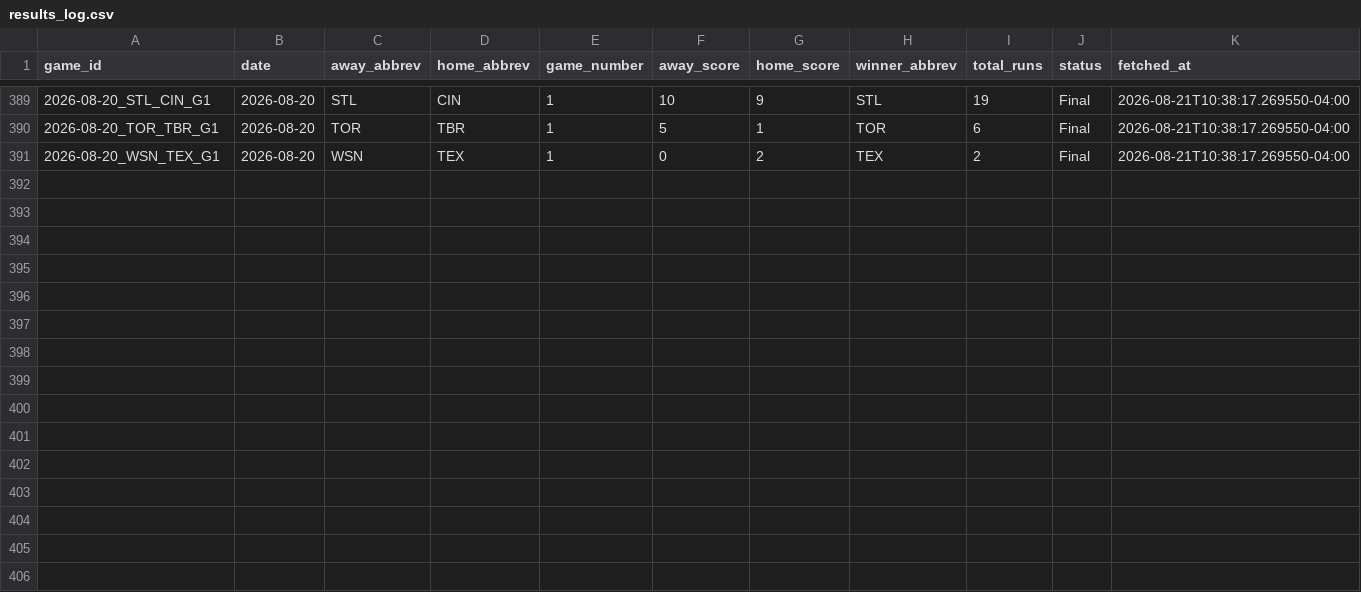
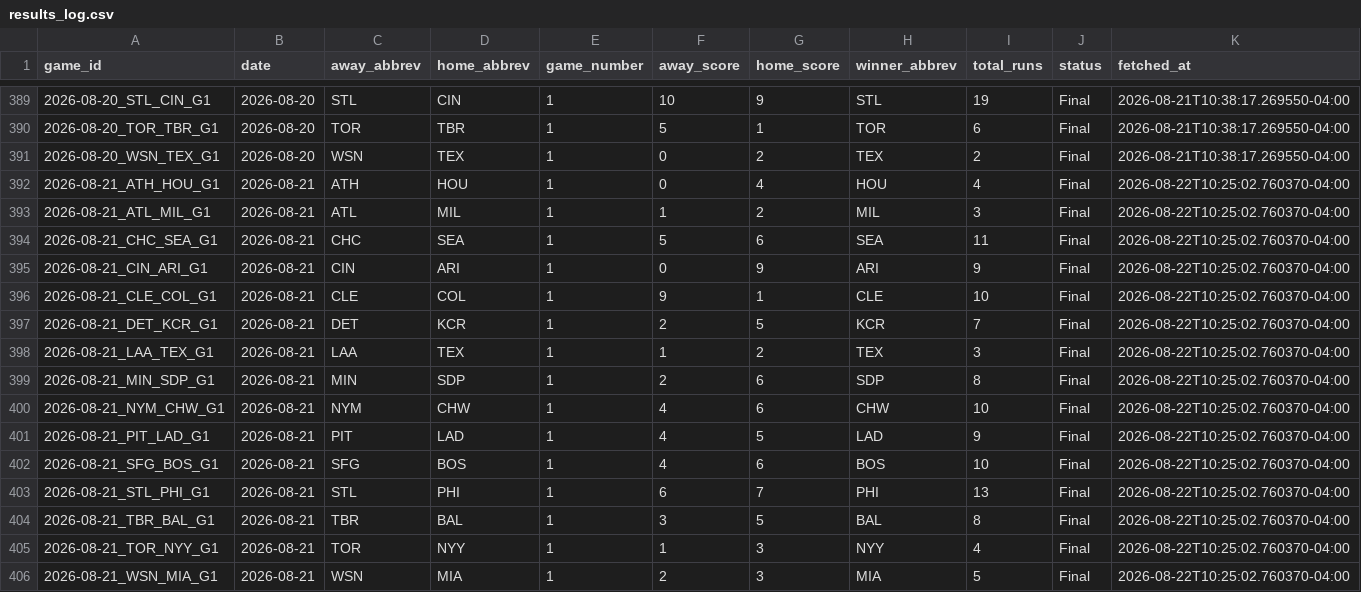
Before and after one commit to hobbescodez/sports, a CSV file: sports/mlb/data/results_log.csv, drawn as a sheet; only a part is shown, gaps mark what is left out; the diff names each change by its address in the sheet, - before the commit and + after, or states it on an @@ line.

```diff
--- a/sports/mlb/data/results_log.csv
+++ b/sports/mlb/data/results_log.csv
+row 392: 2026-08-21_ATH_HOU_G1 | 2026-08-21 | ATH | HOU | 1 | 0 | 4 | HOU | 4 | Final | 2026-08-22T10:25:02.760370-04:00
+row 393: 2026-08-21_ATL_MIL_G1 | 2026-08-21 | ATL | MIL | 1 | 1 | 2 | MIL | 3 | Final | 2026-08-22T10:25:02.760370-04:00
+row 394: 2026-08-21_CHC_SEA_G1 | 2026-08-21 | CHC | SEA | 1 | 5 | 6 | SEA | 11 | Final | 2026-08-22T10:25:02.760370-04:00
+row 395: 2026-08-21_CIN_ARI_G1 | 2026-08-21 | CIN | ARI | 1 | 0 | 9 | ARI | 9 | Final | 2026-08-22T10:25:02.760370-04:00
+row 396: 2026-08-21_CLE_COL_G1 | 2026-08-21 | CLE | COL | 1 | 9 | 1 | CLE | 10 | Final | 2026-08-22T10:25:02.760370-04:00
+row 397: 2026-08-21_DET_KCR_G1 | 2026-08-21 | DET | KCR | 1 | 2 | 5 | KCR | 7 | Final | 2026-08-22T10:25:02.760370-04:00
+row 398: 2026-08-21_LAA_TEX_G1 | 2026-08-21 | LAA | TEX | 1 | 1 | 2 | TEX | 3 | Final | 2026-08-22T10:25:02.760370-04:00
+row 399: 2026-08-21_MIN_SDP_G1 | 2026-08-21 | MIN | SDP | 1 | 2 | 6 | SDP | 8 | Final | 2026-08-22T10:25:02.760370-04:00
+row 400: 2026-08-21_NYM_CHW_G1 | 2026-08-21 | NYM | CHW | 1 | 4 | 6 | CHW | 10 | Final | 2026-08-22T10:25:02.760370-04:00
+row 401: 2026-08-21_PIT_LAD_G1 | 2026-08-21 | PIT | LAD | 1 | 4 | 5 | LAD | 9 | Final | 2026-08-22T10:25:02.760370-04:00
+row 402: 2026-08-21_SFG_BOS_G1 | 2026-08-21 | SFG | BOS | 1 | 4 | 6 | BOS | 10 | Final | 2026-08-22T10:25:02.760370-04:00
+row 403: 2026-08-21_STL_PHI_G1 | 2026-08-21 | STL | PHI | 1 | 6 | 7 | PHI | 13 | Final | 2026-08-22T10:25:02.760370-04:00
+row 404: 2026-08-21_TBR_BAL_G1 | 2026-08-21 | TBR | BAL | 1 | 3 | 5 | BAL | 8 | Final | 2026-08-22T10:25:02.760370-04:00
+row 405: 2026-08-21_TOR_NYY_G1 | 2026-08-21 | TOR | NYY | 1 | 1 | 3 | NYY | 4 | Final | 2026-08-22T10:25:02.760370-04:00
+row 406: 2026-08-21_WSN_MIA_G1 | 2026-08-21 | WSN | MIA | 1 | 2 | 3 | MIA | 5 | Final | 2026-08-22T10:25:02.760370-04:00
```
Also changed, not shown: sports/mlb/data/predictions_log.csv, 2 other files.
